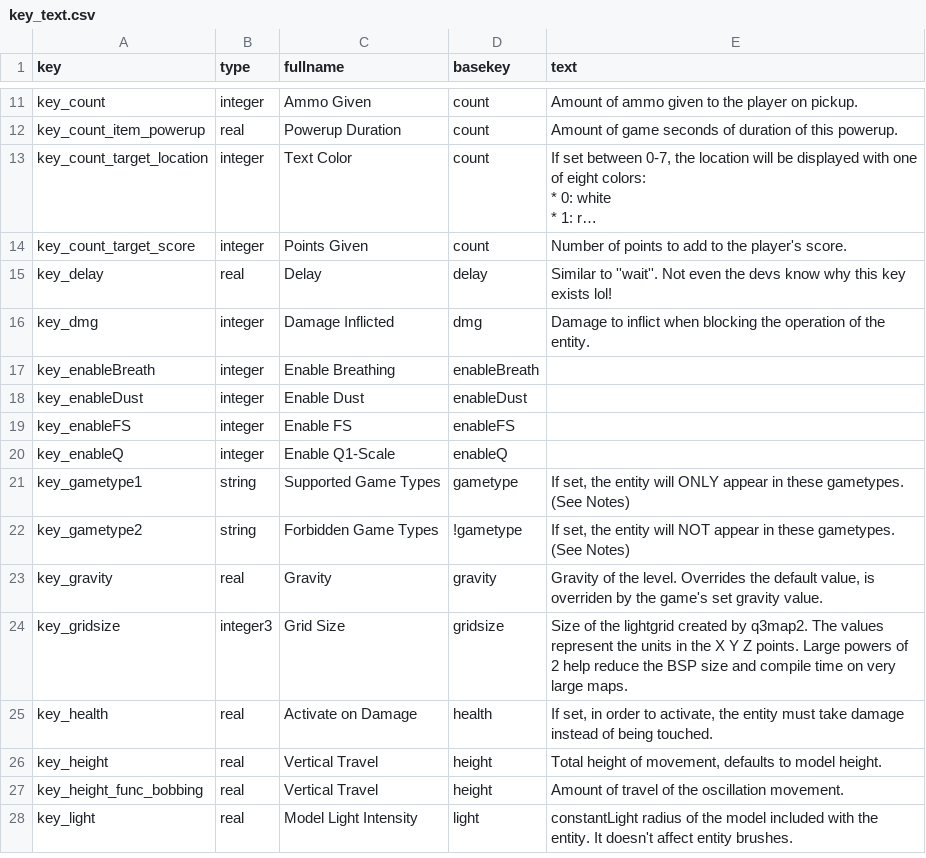
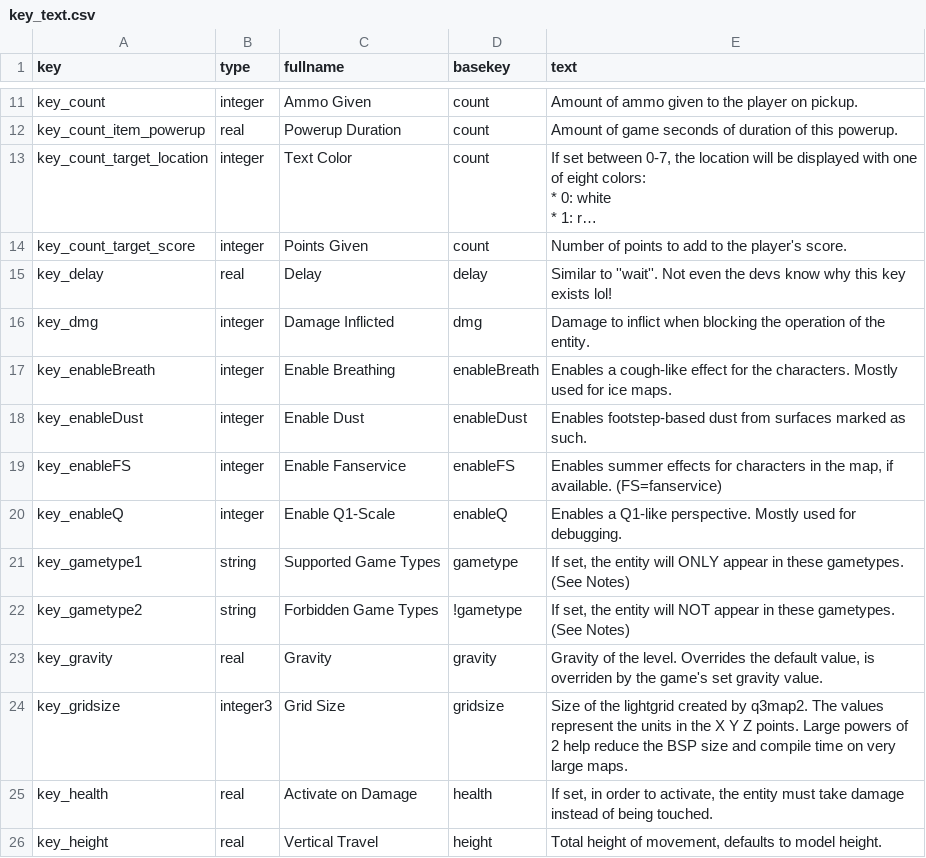
Before and after one commit to illwieckz/oagamepack, a CSV file: generation-scripts/csv/key_text.csv, drawn as a sheet; only a part is shown, gaps mark what is left out; the shorter side is filled out with more unchanged rows; long unchanged cells end in ….

Commit message:
Adding descriptions for enableFS, enableDust, enableBreath and enableQ.

```diff
--- a/generation-scripts/csv/key_text.csv
+++ b/generation-scripts/csv/key_text.csv
@@ -26,6 +26,6 @@
 "key_dmg","integer","Damage Inflicted","dmg","Damage to inflict when blocking the operation of the entity."
-"key_enableBreath","integer","Enable Breathing","enableBreath",
-"key_enableDust","integer","Enable Dust","enableDust",
-"key_enableFS","integer","Enable FS","enableFS",
-"key_enableQ","integer","Enable Q1-Scale","enableQ",
+"key_enableBreath","integer","Enable Breathing","enableBreath","Enables a cough-like effect for the characters. Mostly used for ice maps."
+"key_enableDust","integer","Enable Dust","enableDust","Enables footstep-based dust from surfaces marked as such."
+"key_enableFS","integer","Enable Fanservice","enableFS","Enables summer effects for characters in the map, if available. (FS=fanservice)"
+"key_enableQ","integer","Enable Q1-Scale","enableQ","Enables a Q1-like perspective. Mostly used for debugging."
 "key_gametype1","string","Supported Game Types","gametype","If set, the entity will ONLY appear in these gametypes. (See Notes)"
```
Also changed, not shown: 4 other files.
